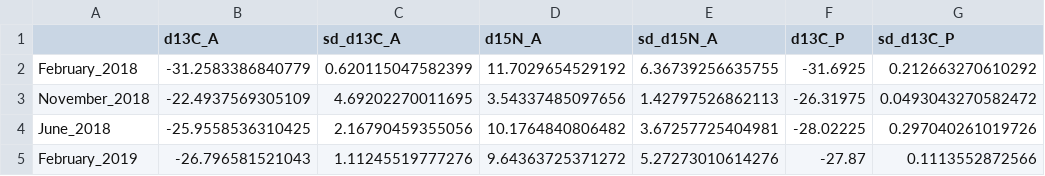
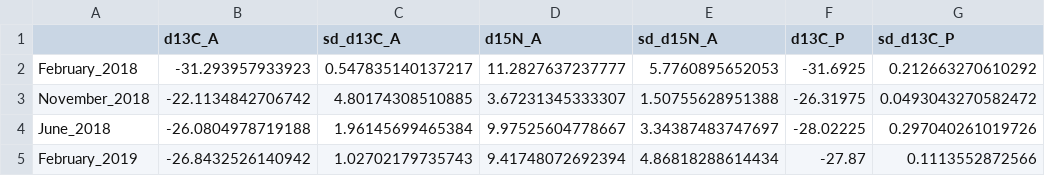
Before and after one commit to PEGutierrezF/Algal_Estimation_Bayesian_Model, a CSV file: Sources_QPA_results.csv, drawn as a sheet; only a part is shown; the diff names each change by its address in the sheet, - before the commit and + after, or states it on an @@ line.

```diff
--- a/Sources_QPA_results.csv
+++ b/Sources_QPA_results.csv
-B2 (d13C_A): -31.2583386840779
+B2 (d13C_A): -31.293957933923
-C2 (sd_d13C_A): 0.620115047582399
+C2 (sd_d13C_A): 0.547835140137217
-D2 (d15N_A): 11.7029654529192
+D2 (d15N_A): 11.2827637237777
-E2 (sd_d15N_A): 6.36739256635755
+E2 (sd_d15N_A): 5.7760895652053
-B3 (d13C_A): -22.4937569305109
+B3 (d13C_A): -22.1134842706742
-C3 (sd_d13C_A): 4.69202270011695
+C3 (sd_d13C_A): 4.80174308510885
-D3 (d15N_A): 3.54337485097656
+D3 (d15N_A): 3.67231345333307
-E3 (sd_d15N_A): 1.42797526862113
+E3 (sd_d15N_A): 1.50755628951388
-B4 (d13C_A): -25.9558536310425
+B4 (d13C_A): -26.0804978719188
-C4 (sd_d13C_A): 2.16790459355056
+C4 (sd_d13C_A): 1.96145699465384
-D4 (d15N_A): 10.1764840806482
+D4 (d15N_A): 9.97525604778667
-E4 (sd_d15N_A): 3.67257725404981
+E4 (sd_d15N_A): 3.34387483747697
-B5 (d13C_A): -26.796581521043
+B5 (d13C_A): -26.8432526140942
-C5 (sd_d13C_A): 1.11245519777276
+C5 (sd_d13C_A): 1.02702179735743
-D5 (d15N_A): 9.64363725371272
+D5 (d15N_A): 9.41748072692394
-E5 (sd_d15N_A): 5.27273010614276
+E5 (sd_d15N_A): 4.86818288614434
```
Also changed, not shown: 6 other files.
